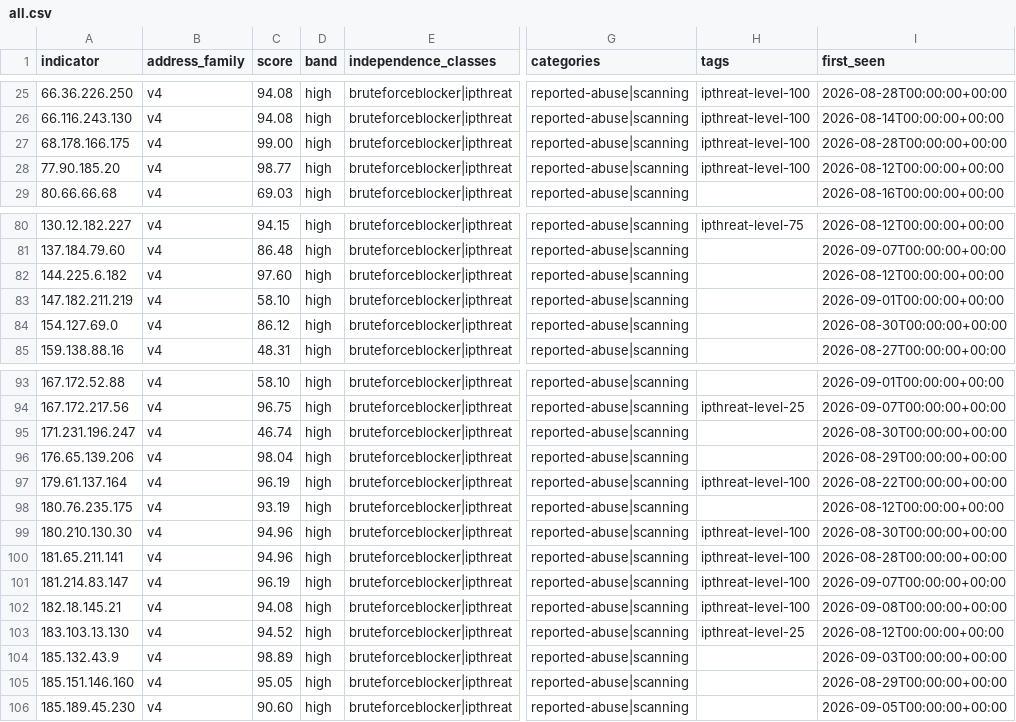
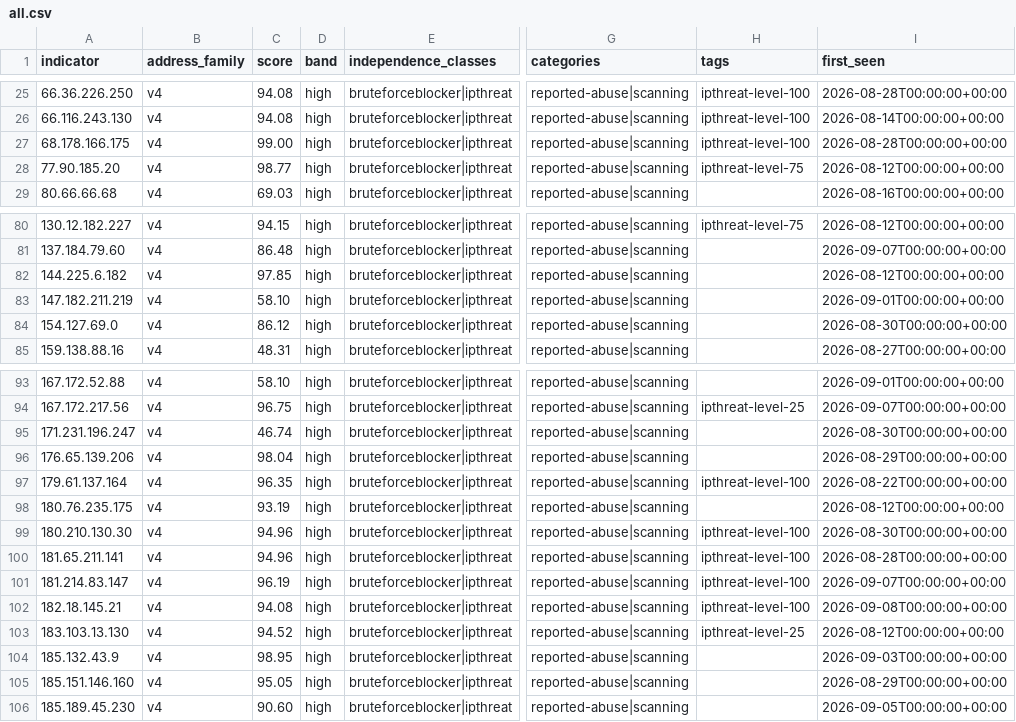
Before and after one commit to neilweitzel/xfeeds, a CSV file: feeds/clean/all.csv, drawn as a sheet; only a part is shown, gaps mark what is left out; the diff covers the shown part only; the diff names each change by its address in the sheet, - before the commit and + after, or states it on an @@ line.

```diff
--- a/feeds/clean/all.csv
+++ b/feeds/clean/all.csv
-H28 (tags): ipthreat-level-100
+H28 (tags): ipthreat-level-75
-C82 (score): 97.60
+C82 (score): 97.85
-C97 (score): 96.19
+C97 (score): 96.35
-C104 (score): 98.89
+C104 (score): 98.95
```
Also changed, not shown: 11 edited cells elsewhere in this file, 52 other files.
